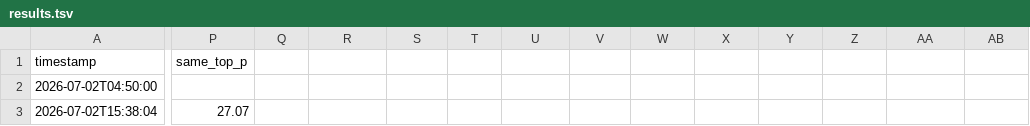
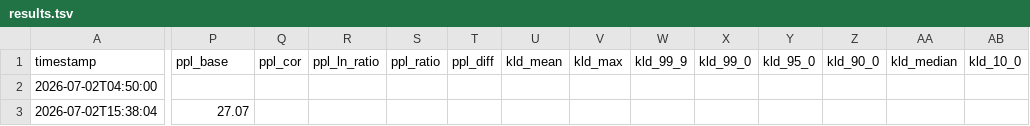
Before and after one commit to vektorprime/llama.cpp, a TSV file: tools/auto-quantize/results.tsv, drawn as a sheet; only a part is shown, gaps mark what is left out; the diff covers the shown part only; the diff names each change by its address in the sheet, - before the commit and + after, or states it on an @@ line.

Commit message:
expand results.tsv schema to 41 columns with full eval stats; update program.md to require them

```diff
--- a/tools/auto-quantize/results.tsv
+++ b/tools/auto-quantize/results.tsv
-P1: same_top_p
+P1: ppl_base
-Q1: (empty)
+Q1: ppl_cor
-R1: (empty)
+R1: ppl_ln_ratio
-S1: (empty)
+S1: ppl_ratio
-T1: (empty)
+T1: ppl_diff
-U1: (empty)
+U1: kld_mean
-V1: (empty)
+V1: kld_max
-W1: (empty)
+W1: kld_99_9
-X1: (empty)
+X1: kld_99_0
-Y1: (empty)
+Y1: kld_95_0
-Z1: (empty)
+Z1: kld_90_0
-AA1: (empty)
+AA1: kld_median
-AB1: (empty)
+AB1: kld_10_0
```
Also changed, not shown: 20 edited cells elsewhere in this file, 1 other file.
